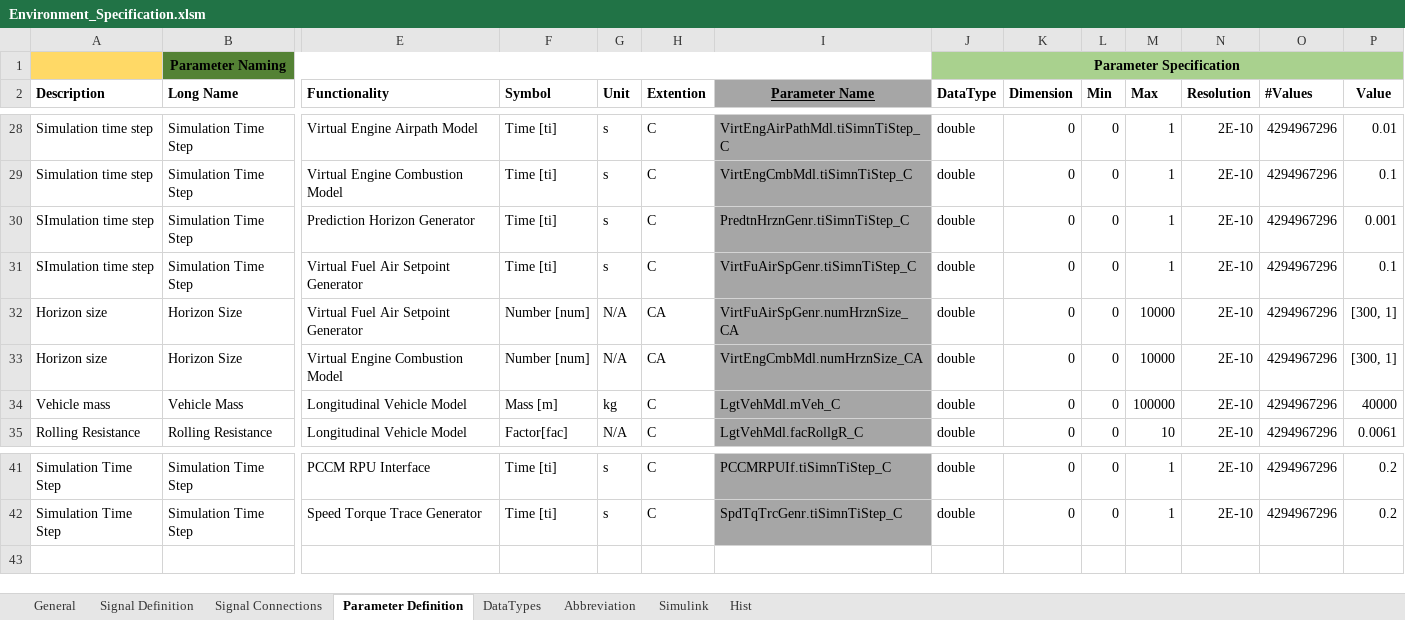
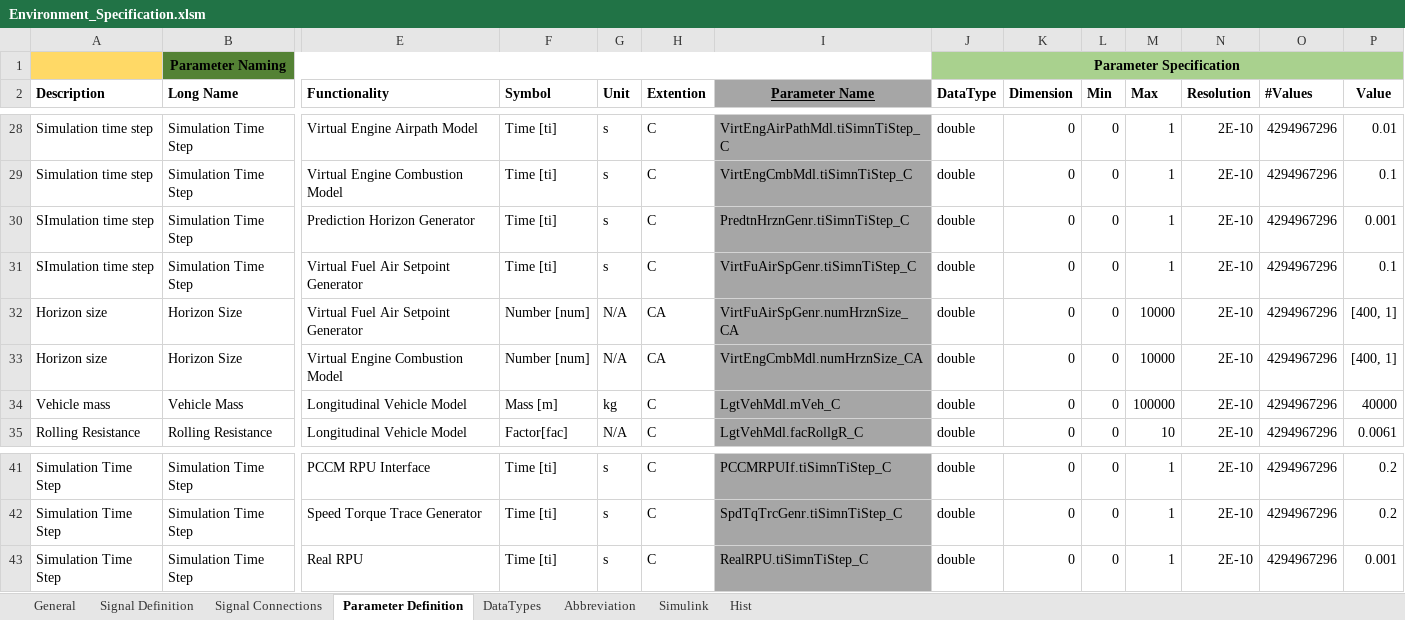
Before and after one commit to eozatay/optitruck_simulator, an Excel workbook: Environment_Specification.xlsm, sheet Parameter Definition, drawn as a sheet; only a part is shown, gaps mark what is left out; values as stored, in another font and other column widths than the file's, no borders; charts and pictures not drawn; rows hold the shown columns only; the diff names each change by its address in the sheet, - before the commit and + after, or states it on an @@ line.

```diff
--- a/Environment_Specification.xlsm (sheet Parameter Definition)
+++ b/Environment_Specification.xlsm (sheet Parameter Definition)
-P32:P33 (Value): [300, 1]
+P32:P33 (Value): [400, 1]
+row 43: Simulation Time Step | Simulation Time Step | Real RPU | Time [ti] | s | C | RealRPU.tiSimnTiStep_C | double | 0 | 0 | 1 | 2E-10 | 4294967296 | 0.001
```
Also changed, not shown: sheet Signal Definition, sheet Signal Connections, sheet Simulink, sheet Abbreviation, sheet Hist, formulas that keep their value, charts or pictures.
